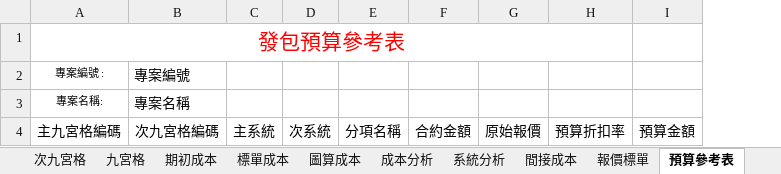
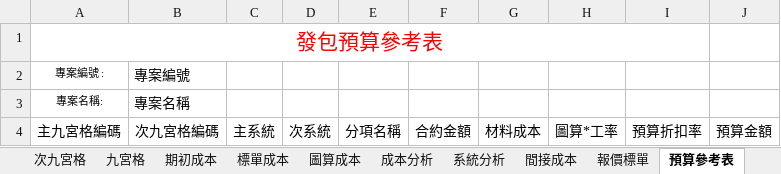
Before and after one commit to m8508/topmeperp_v1, an Excel workbook: topmeperp_v1/UploadFile/Cost_Analysis_Template_v1.xlsx, sheet 預算參考表, drawn as a sheet; values as stored, in another font and other column widths than the file's, no borders; removed rows and columns are numbered as before the commit, all else as after; the diff names each change by its address in the sheet, - before the commit and + after, or states it on an @@ line.

```diff
--- a/topmeperp_v1/UploadFile/Cost_Analysis_Template_v1.xlsx (sheet 預算參考表)
+++ b/topmeperp_v1/UploadFile/Cost_Analysis_Template_v1.xlsx (sheet 預算參考表)
-column G, row 4: 原始報價
+column G, row 4: 材料成本
+column H, row 4: 圖算*工率
```
Also changed, not shown: 2 other files.
